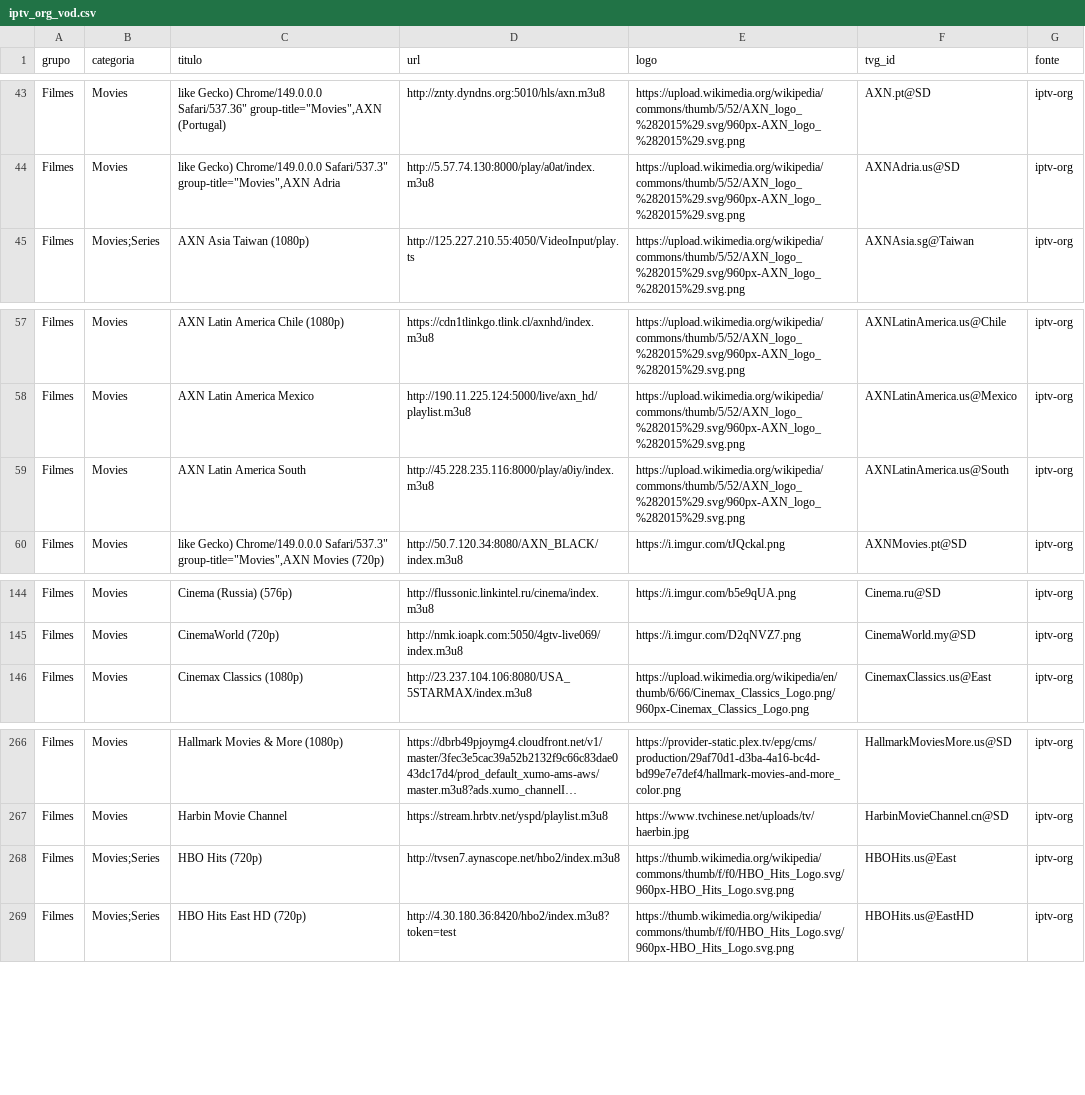
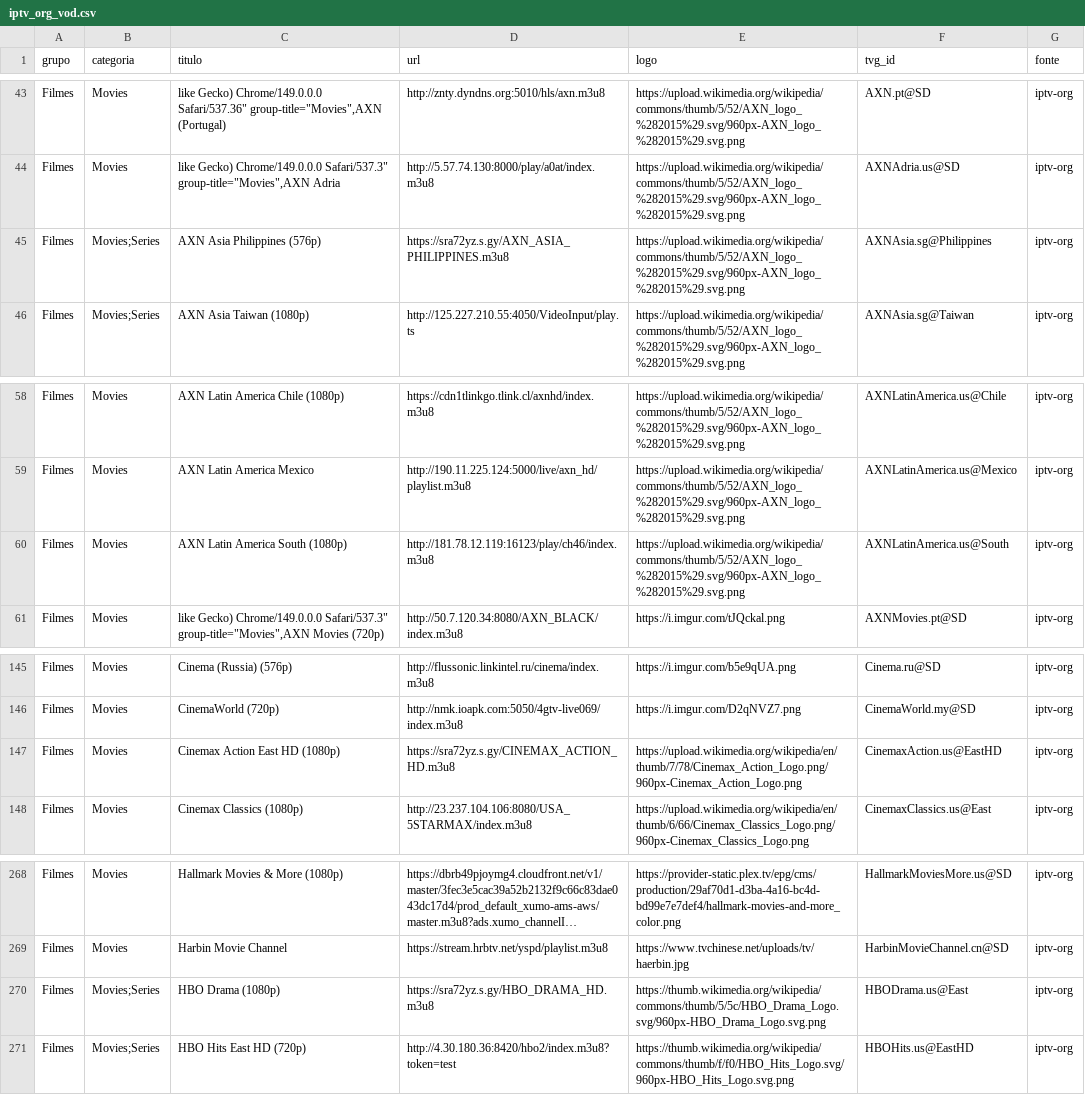
Before and after one commit to kaykewf13/animeout, a CSV file: sources/iptv_org_vod.csv, drawn as a sheet; only a part is shown, gaps mark what is left out; long unchanged cells end in …; addresses are those after the commit; the diff names each change by its address in the sheet, - before the commit and + after, or states it on an @@ line.

```diff
--- a/sources/iptv_org_vod.csv
+++ b/sources/iptv_org_vod.csv
+row 45: Filmes | Movies;Series | AXN Asia Philippines (576p) | https://sra72yz.s.gy/AXN_ASIA_PHILIPPINES.m3u8 | https://upload.wikimedia.org/wikipedia/commons/thumb/5/52/AXN_logo_%282015%29.svg/960px-AXN_logo_%282015%29.svg.png | AXNAsia.sg@Philippines | iptv-org
-C60 (titulo): AXN Latin America South
+C60 (titulo): AXN Latin America South (1080p)
-D60 (url): http://45.228.235.116:8000/play/a0iy/index.m3u8
+D60 (url): http://181.78.12.119:16123/play/ch46/index.m3u8
+row 147: Filmes | Movies | Cinemax Action East HD (1080p) | https://sra72yz.s.gy/CINEMAX_ACTION_HD.m3u8 | https://upload.wikimedia.org/wikipedia/en/thumb/7/78/Cinemax_Action_Logo.png/960px-Cinemax_Action_Logo.png | CinemaxAction.us@EastHD | iptv-org
-C270 (titulo): HBO Hits (720p)
+C270 (titulo): HBO Drama (1080p)
-D270 (url): http://tvsen7.aynascope.net/hbo2/index.m3u8
+D270 (url): https://sra72yz.s.gy/HBO_DRAMA_HD.m3u8
-E270 (logo): https://thumb.wikimedia.org/wikipedia/commons/thumb/f/f0/HBO_Hits_Logo.svg/960px-HBO_Hits_Logo.svg.png
+E270 (logo): https://thumb.wikimedia.org/wikipedia/commons/thumb/5/5c/HBO_Drama_Logo.svg/960px-HBO_Drama_Logo.svg.png
-F270 (tvg_id): HBOHits.us@East
+F270 (tvg_id): HBODrama.us@East
```
Also changed, not shown: 2 other files.
